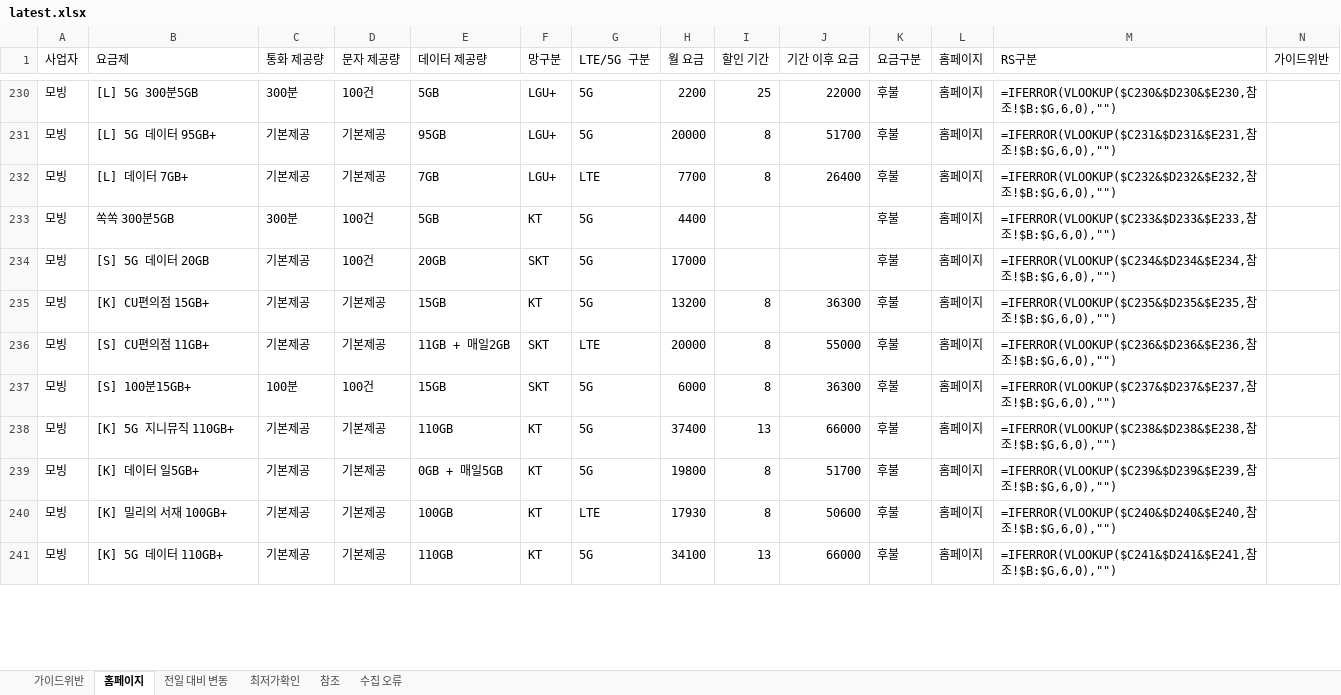
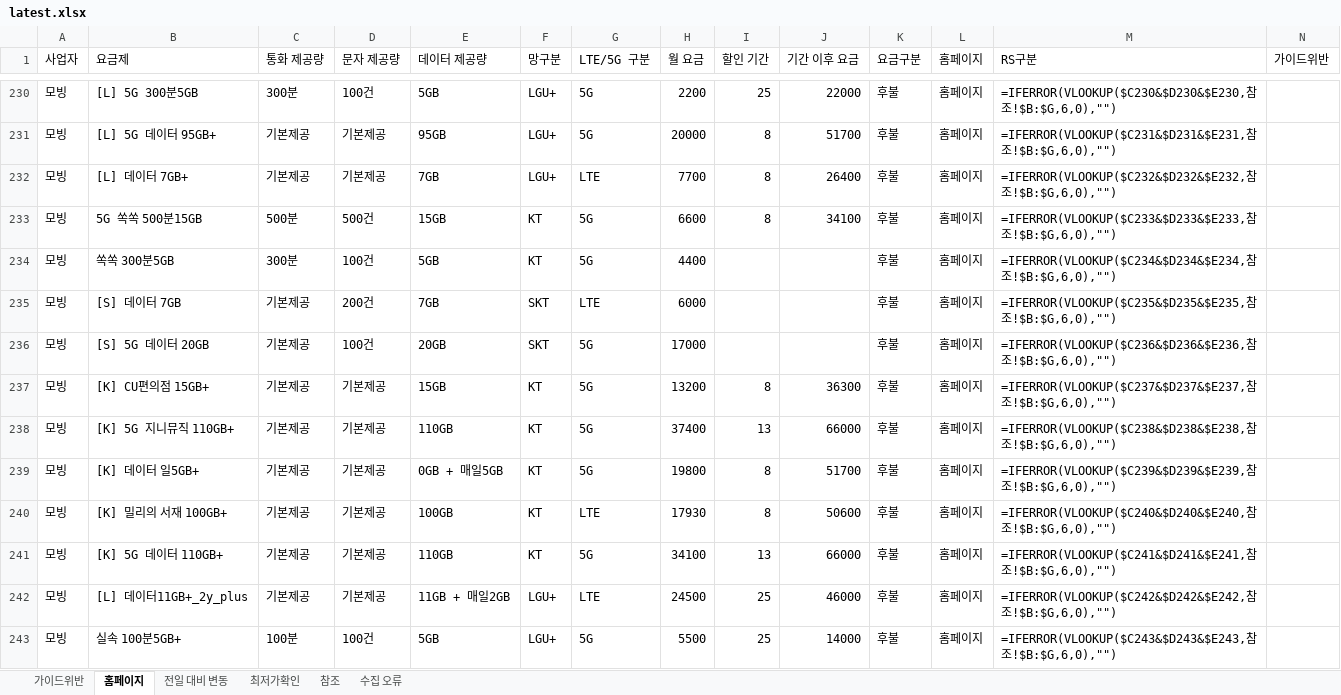
Before and after one commit to kjch444-sketchs/homepage_crawl, an Excel workbook: history/latest.xlsx, sheet 홈페이지, drawn as a sheet; only a part is shown, gaps mark what is left out; values as stored, in another font and other column widths than the file's, no borders; formulas without a stored value are shown as written; removed rows and columns are numbered as before the commit, all else as after; the diff covers the shown part only; the diff names each change by its address in the sheet, - before the commit and + after, or states it on an @@ line.

```diff
--- a/history/latest.xlsx (sheet 홈페이지)
+++ b/history/latest.xlsx (sheet 홈페이지)
+row 233: 모빙 | 5G 쏙쏙 500분15GB | 500분 | 500건 | 15GB | KT | 5G | 6600 | 8 | 34100 | 후불 | 홈페이지 | =IFERROR(VLOOKUP($C233&$D233&$E233,참조!$B:$G,6,0),"")
-M234 (RS구분): =IFERROR(VLOOKUP($C233&$D233&$E233,참조…
+M234 (RS구분): =IFERROR(VLOOKUP($C234&$D234&$E234,참조…
+row 235: 모빙 | [S] 데이터 7GB | 기본제공 | 200건 | 7GB | SKT | LTE | 6000 |  |  | 후불 | 홈페이지 | =IFERROR(VLOOKUP($C235&$D235&$E235,참조!$B:$G,6,0),"")
-M236 (RS구분): =IFERROR(VLOOKUP($C234&$D234&$E234,참조…
+M236 (RS구분): =IFERROR(VLOOKUP($C236&$D236&$E236,참조…
-M237 (RS구분): =IFERROR(VLOOKUP($C235&$D235&$E235,참조…
+M237 (RS구분): =IFERROR(VLOOKUP($C237&$D237&$E237,참조…
-row 236: 모빙 | [S] CU편의점 11GB+ | 기본제공 | 기본제공 | 11GB + 매일2GB | SKT | LTE | 20000 | 8 | 55000 | 후불 | 홈페이지 | =IFERROR(VLOOKUP($C236&$D236&$E236,참조!$B:$G,6,0),"")
-row 237: 모빙 | [S] 100분15GB+ | 100분 | 100건 | 15GB | SKT | 5G | 6000 | 8 | 36300 | 후불 | 홈페이지 | =IFERROR(VLOOKUP($C237&$D237&$E237,참조!$B:$G,6,0),"")
+row 242: 모빙 | [L] 데이터11GB+_2y_plus | 기본제공 | 기본제공 | 11GB + 매일2GB | LGU+ | LTE | 24500 | 25 | 46000 | 후불 | 홈페이지 | =IFERROR(VLOOKUP($C242&$D242&$E242,참조!$B:$G,6,0),"")
+row 243: 모빙 | 실속 100분5GB+ | 100분 | 100건 | 5GB | LGU+ | 5G | 5500 | 25 | 14000 | 후불 | 홈페이지 | =IFERROR(VLOOKUP($C243&$D243&$E243,참조!$B:$G,6,0),"")
```
Also changed, not shown: 3 added rows, 5 removed rows and 15 edited cells elsewhere in this sheet, sheet 전일 대비 변동, 1 other file.
